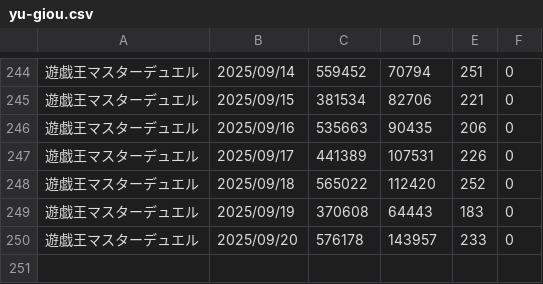
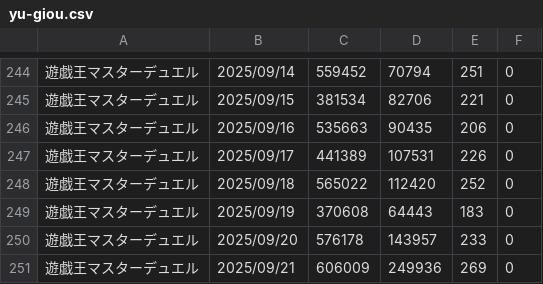
Before and after one commit to iwakiridrcm/youtube-find, a CSV file: yu-giou/yu-giou.csv, drawn as a sheet; only a part is shown, gaps mark what is left out; the diff names each change by its address in the sheet, - before the commit and + after, or states it on an @@ line.

```diff
--- a/yu-giou/yu-giou.csv
+++ b/yu-giou/yu-giou.csv
+row 251: 遊戯王マスターデュエル | 2025/09/21 | 606009 | 249936 | 269 | 0
```
Also changed, not shown: bounty/bounty.csv, gakumasu/gakumasu.csv, 23 other files.
